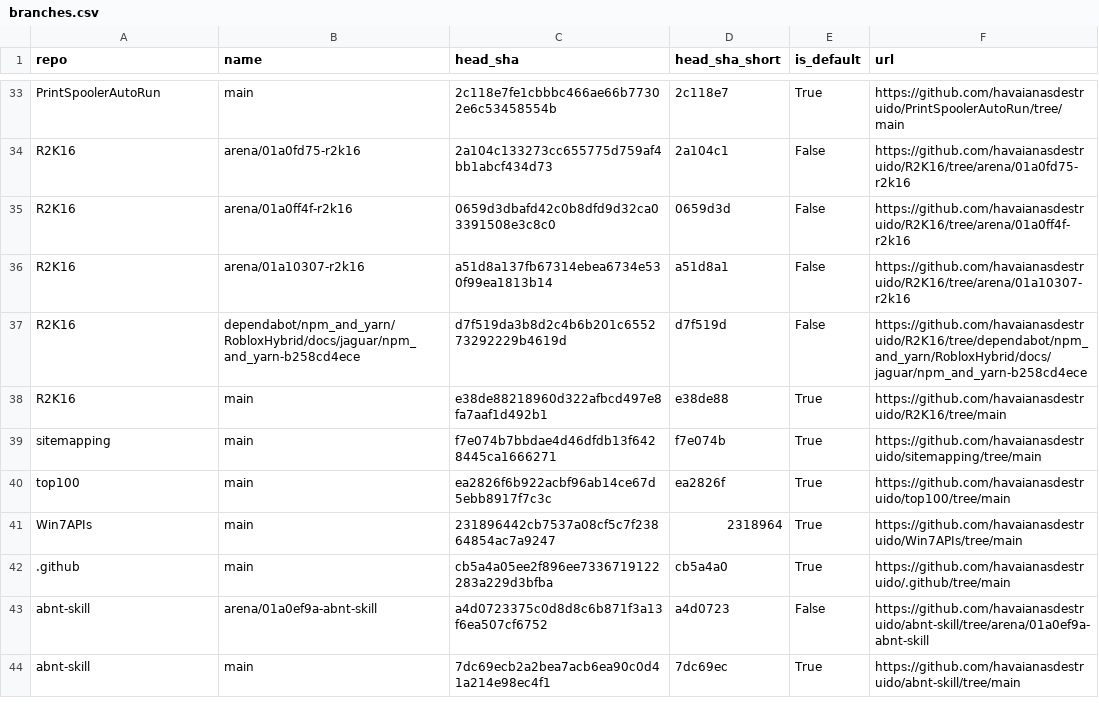
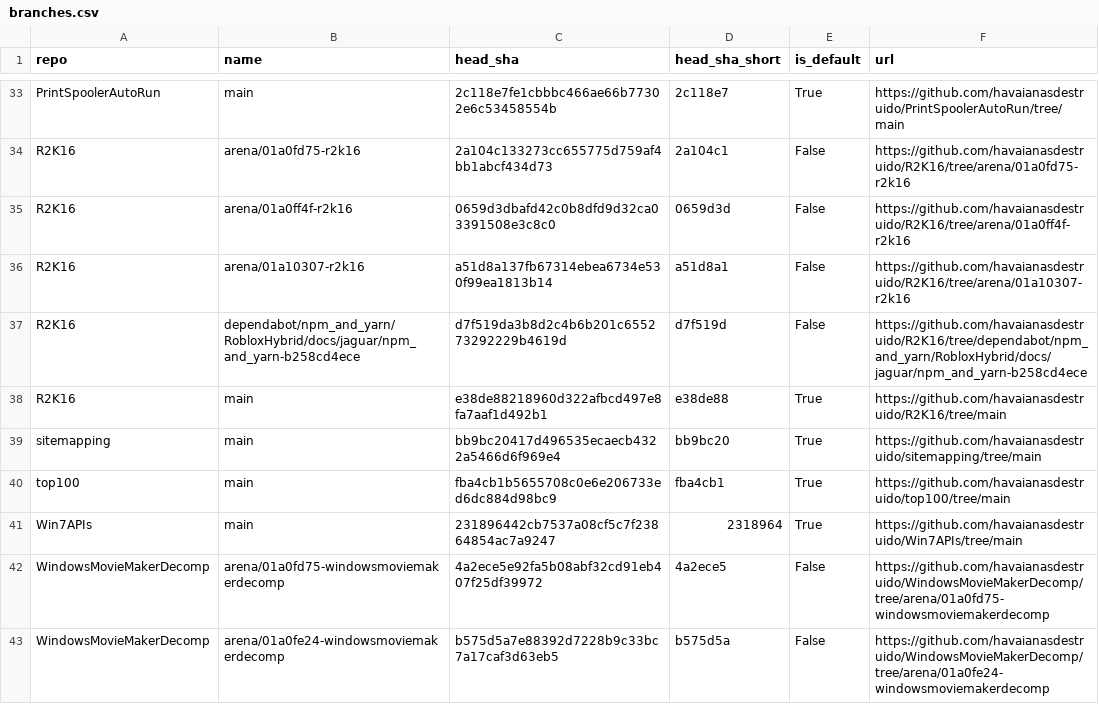
Before and after one commit to havaianasdestruido/sitemapping, a CSV file: reports/branches.csv, drawn as a sheet; only a part is shown, gaps mark what is left out; the shorter side is filled out with more unchanged rows; the diff covers the shown part only.

```diff
--- a/reports/branches.csv
+++ b/reports/branches.csv
@@ -38,4 +38,6 @@ R2K16,dependabot/npm_and_yarn/RobloxHybrid/docs/jaguar/npm_and_yarn-b258cd4ece,d
 R2K16,main,e38de88218960d322afbcd497e8fa7aaf1d492b1,e38de88,True,https://github.com/havaianasdestruido/R2K16/tree/main
-sitemapping,main,f7e074b7bbdae4d46dfdb13f6428445ca1666271,f7e074b,True,https://github.com/havaianasdestruido/sitemapping/tree/main
-top100,main,ea2826f6b922acbf96ab14ce67d5ebb8917f7c3c,ea2826f,True,https://github.com/havaianasdestruido/top100/tree/main
+sitemapping,main,bb9bc20417d496535ecaecb4322a5466d6f969e4,bb9bc20,True,https://github.com/havaianasdestruido/sitemapping/tree/main
+top100,main,fba4cb1b5655708c0e6e206733ed6dc884d98bc9,fba4cb1,True,https://github.com/havaianasdestruido/top100/tree/main
 Win7APIs,main,231896442cb7537a08cf5c7f23864854ac7a9247,2318964,True,https://github.com/havaianasdestruido/Win7APIs/tree/main
+WindowsMovieMakerDecomp,arena/01a0fd75-windowsmoviemakerdecomp,4a2ece5e92fa5b08abf32cd91eb407f25df39972,4a2ece5,False,https://github.com/havaianasdestruido/WindowsMovieMakerDecomp/tree/arena/01a0fd75-windowsmoviemakerdecomp
+WindowsMovieMakerDecomp,arena/01a0fe24-windowsmoviemakerdecomp,b575d5a7e88392d7228b9c33bc7a17caf3d63eb5,b575d5a,False,https://github.com/havaianasdestruido/WindowsMovieMakerDecomp/tree/arena/01a0fe24-windowsmoviemakerdecomp
```
Also changed, not shown: 1 added row, 4 moved rows and 2 edited cells elsewhere in this file, reports/commits.csv, reports/contributors.csv, 25 other files.
